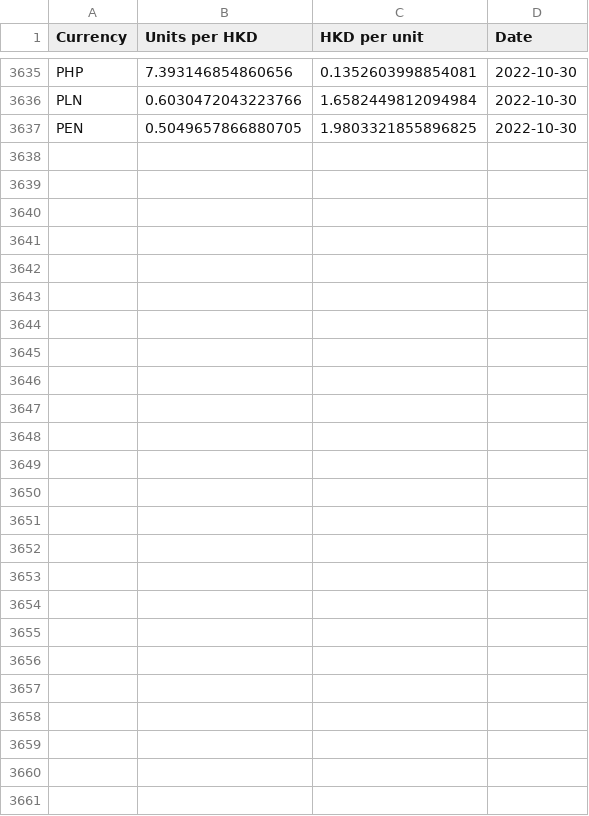
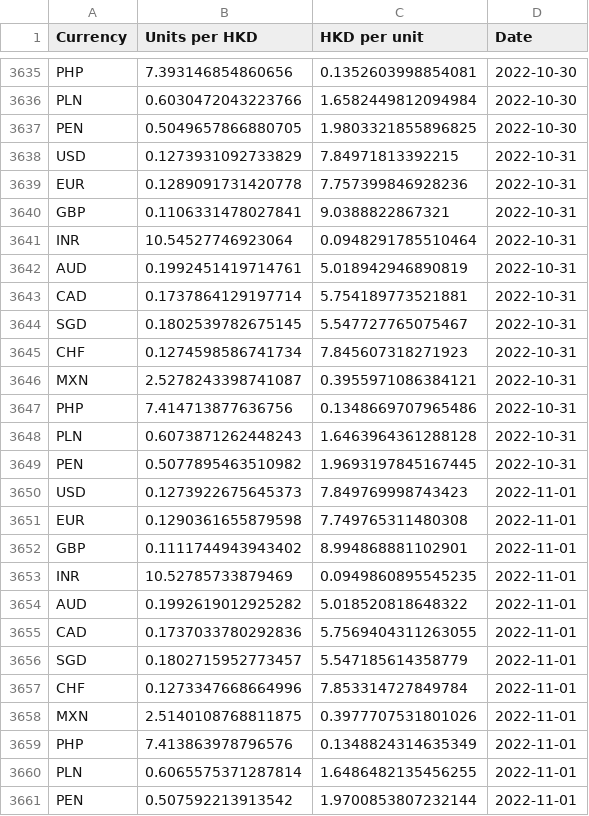
Before and after one commit to nattanarcilla/brc-pythonscripts, a CSV file: dailyfxrate-HKD.csv, drawn as a sheet; only a part is shown, gaps mark what is left out.

```diff
--- a/dailyfxrate-HKD.csv
+++ b/dailyfxrate-HKD.csv
@@ -3637 +3637,25 @@ PLN,0.6030472043223766,1.6582449812094984,2022-10-30
 PEN,0.5049657866880705,1.9803321855896825,2022-10-30
+USD,0.1273931092733829,7.84971813392215,2022-10-31
+EUR,0.1289091731420778,7.757399846928236,2022-10-31
+GBP,0.1106331478027841,9.0388822867321,2022-10-31
+INR,10.54527746923064,0.0948291785510464,2022-10-31
+AUD,0.1992451419714761,5.018942946890819,2022-10-31
+CAD,0.1737864129197714,5.754189773521881,2022-10-31
+SGD,0.1802539782675145,5.547727765075467,2022-10-31
+CHF,0.1274598586741734,7.845607318271923,2022-10-31
+MXN,2.5278243398741087,0.3955971086384121,2022-10-31
+PHP,7.414713877636756,0.1348669707965486,2022-10-31
+PLN,0.6073871262448243,1.6463964361288128,2022-10-31
+PEN,0.5077895463510982,1.9693197845167445,2022-10-31
+USD,0.1273922675645373,7.849769998743423,2022-11-01
+EUR,0.1290361655879598,7.749765311480308,2022-11-01
+GBP,0.1111744943943402,8.994868881102901,2022-11-01
+INR,10.52785733879469,0.0949860895545235,2022-11-01
+AUD,0.1992619012925282,5.018520818648322,2022-11-01
+CAD,0.1737033780292836,5.7569404311263055,2022-11-01
+SGD,0.1802715952773457,5.547185614358779,2022-11-01
+CHF,0.1273347668664996,7.853314727849784,2022-11-01
+MXN,2.5140108768811875,0.3977707531801026,2022-11-01
+PHP,7.413863978796576,0.1348824314635349,2022-11-01
+PLN,0.6065575371287814,1.6486482135456255,2022-11-01
+PEN,0.507592213913542,1.9700853807232144,2022-11-01
```
Also changed, not shown: dailyfxrate-USD.csv.
